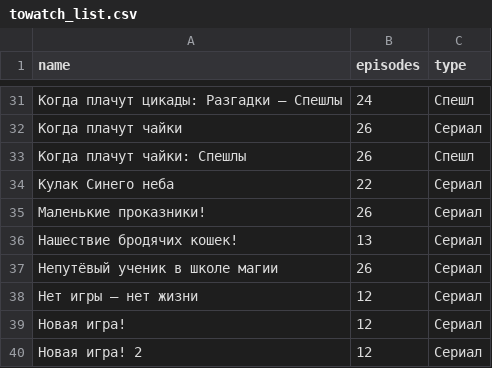
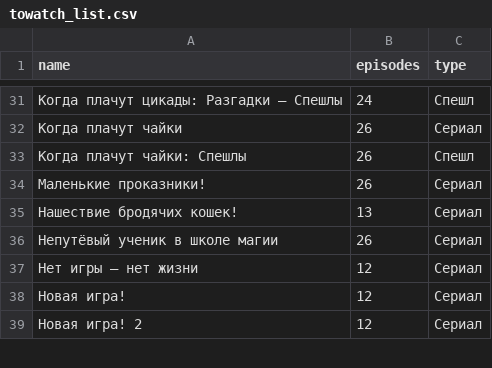
Before and after one commit to rprtr258/rprtr258.github.io, a CSV file: site/_data/towatch_list.csv, drawn as a sheet; only a part is shown, gaps mark what is left out; the diff names each change by its address in the sheet, - before the commit and + after, or states it on an @@ line.

Commit message:
a u

```diff
--- a/site/_data/towatch_list.csv
+++ b/site/_data/towatch_list.csv
-row 34: Кулак Синего неба | 22 | Сериал
```
